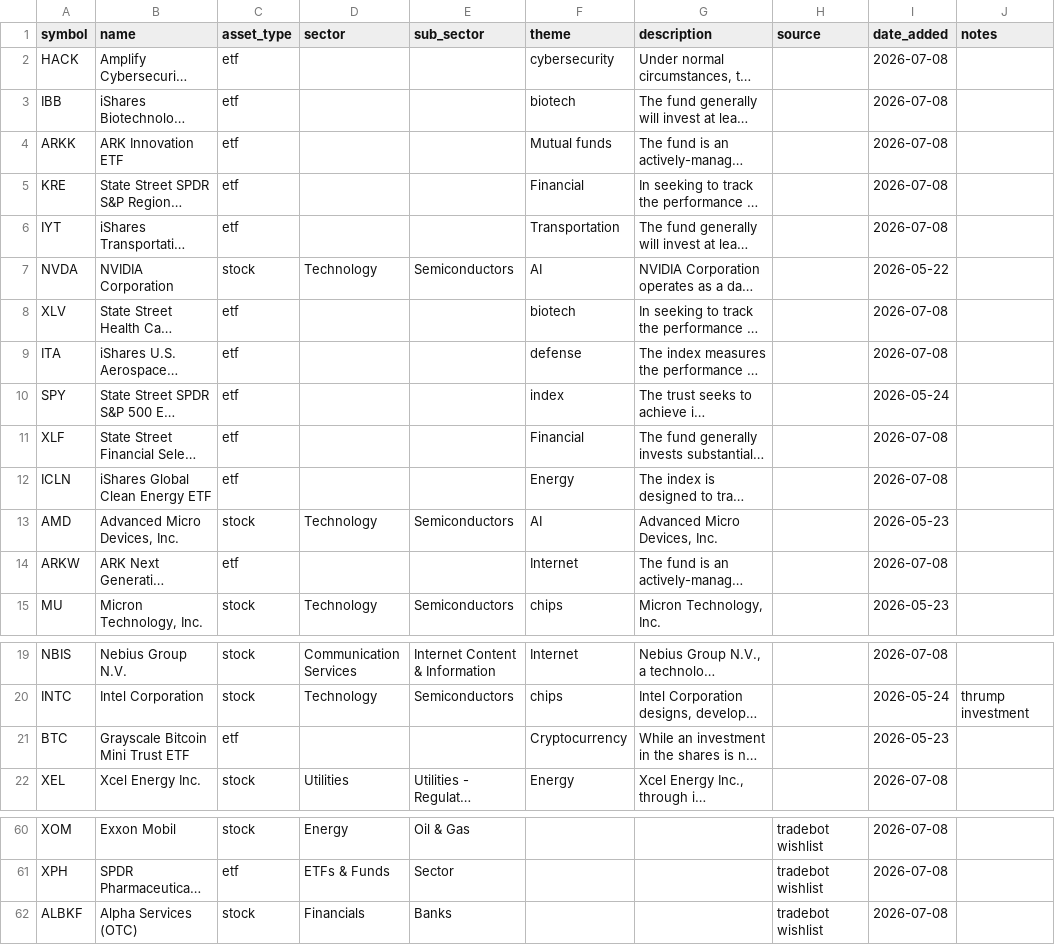
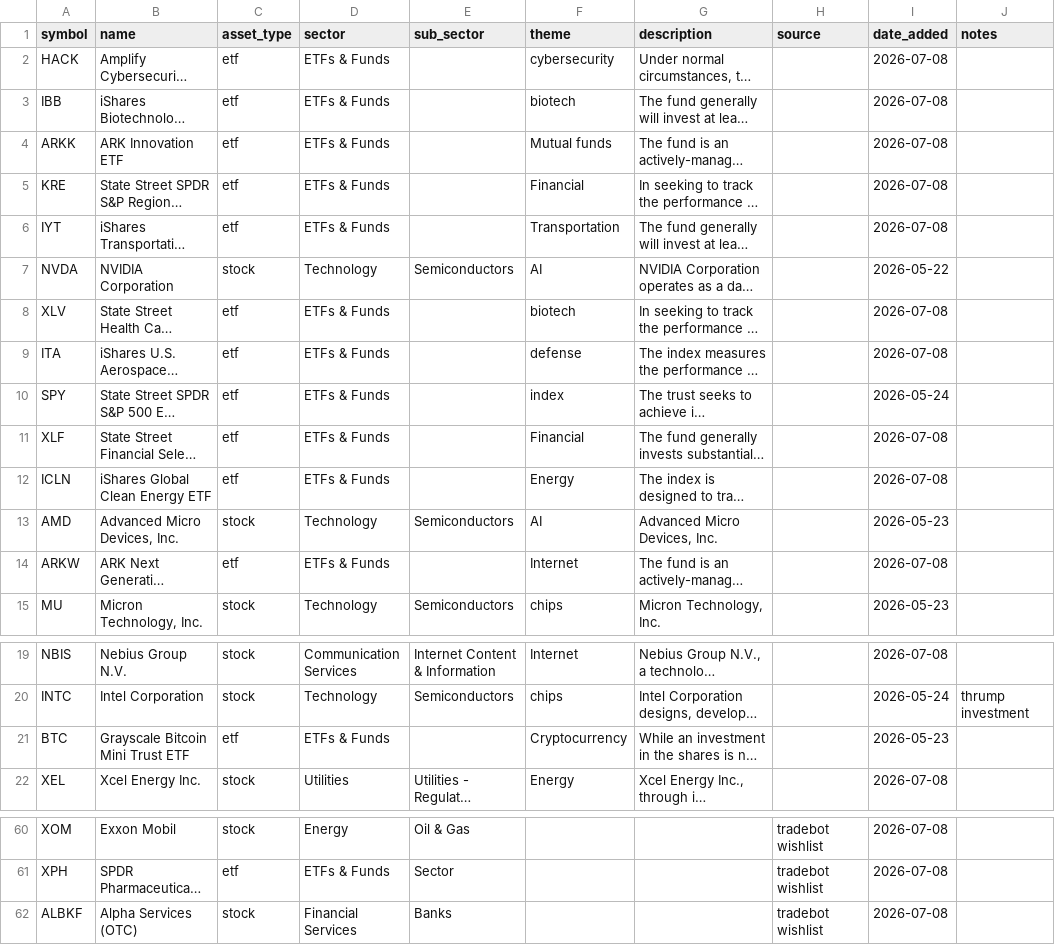
Before and after one commit to frankgrant333-hue/Investment_Radar, a CSV file: ideas.csv, drawn as a sheet; only a part is shown, gaps mark what is left out; long unchanged cells end in …; the diff covers the shown part only; the diff names each change by its address in the sheet, - before the commit and + after, or states it on an @@ line.

Commit message:
Batch Yahoo history download (fix slow cloud load); normalize sector names to Yahoo vocabulary

```diff
--- a/ideas.csv
+++ b/ideas.csv
-D2:D6 (sector): (empty)
+D2:D6 (sector): ETFs & Funds
-D8:D12 (sector): (empty)
+D8:D12 (sector): ETFs & Funds
-D14 (sector): (empty)
+D14 (sector): ETFs & Funds
-D21 (sector): (empty)
+D21 (sector): ETFs & Funds
-D62 (sector): Financials
+D62 (sector): Financial Services
```
Also changed, not shown: 12 edited cells elsewhere in this file, catalog.csv, 2 other files.
